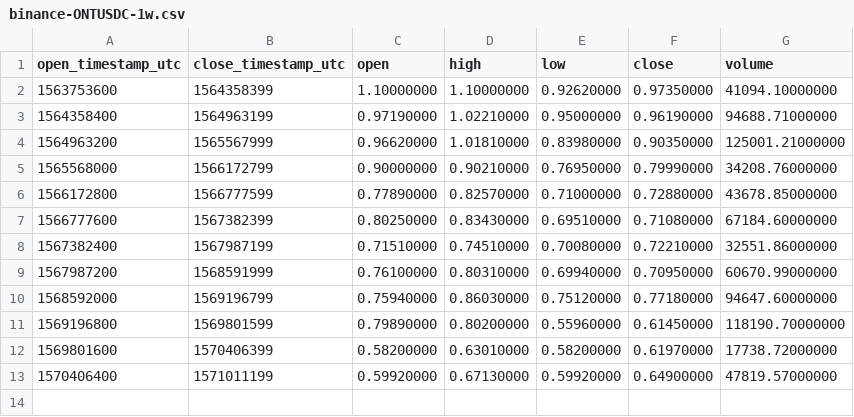
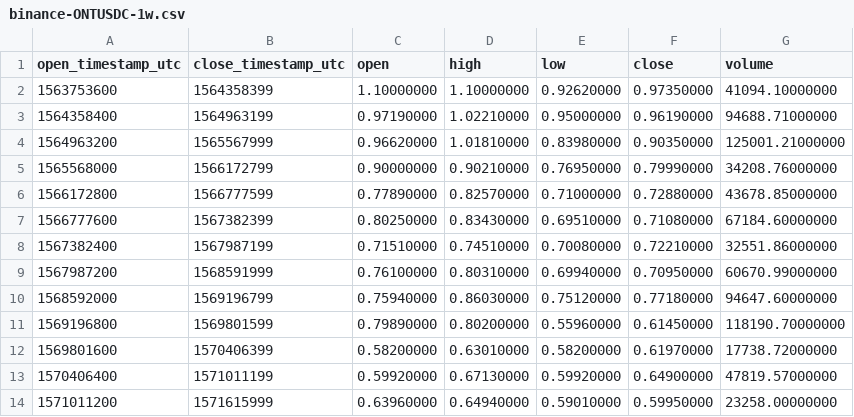
Before and after one commit to cryptobigbro/binance-ONTUSDC, a CSV file: binance-ONTUSDC-1w.csv, drawn as a sheet; the diff names each change by its address in the sheet, - before the commit and + after, or states it on an @@ line.

```diff
--- a/binance-ONTUSDC-1w.csv
+++ b/binance-ONTUSDC-1w.csv
+row 14: 1571011200 | 1571615999 | 0.63960000 | 0.64940000 | 0.59010000 | 0.59950000 | 23258.00000000
```
Also changed, not shown: binance-ONTUSDC-1d.csv, binance-ONTUSDC-1h.csv.
